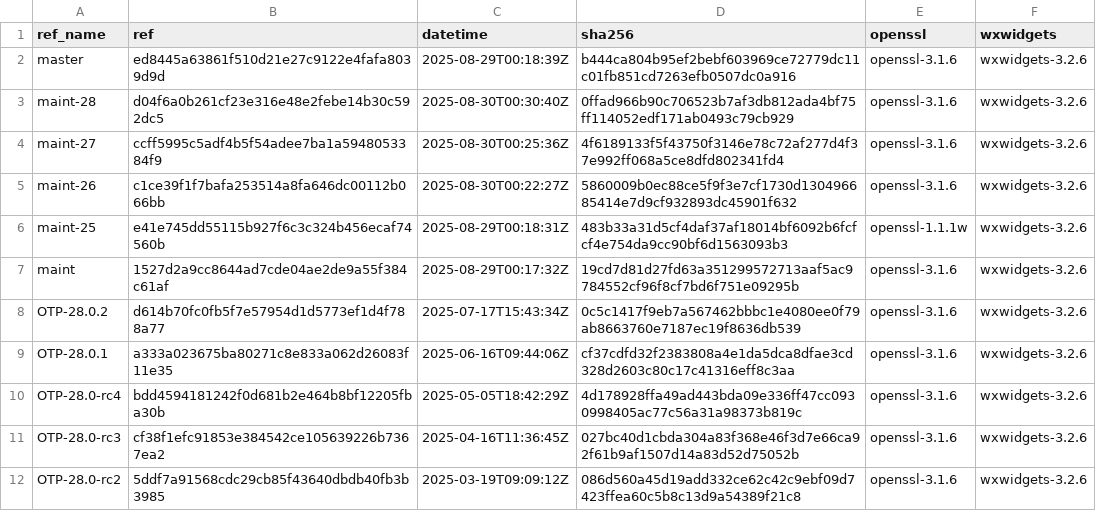
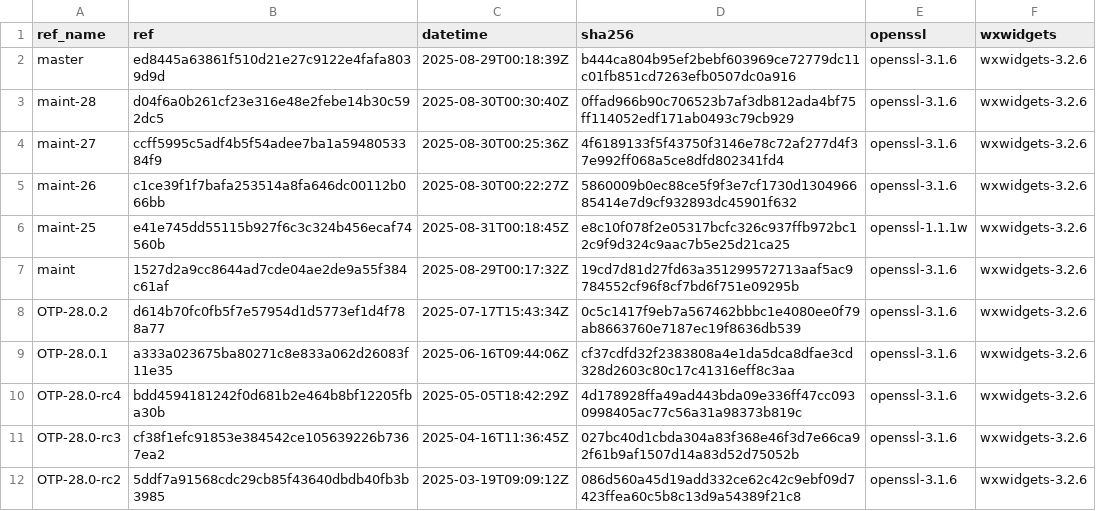
Before and after one commit to erlef/otp_builds, a CSV file: builds/aarch64-apple-darwin.csv, drawn as a sheet; only a part is shown.

```diff
--- a/builds/aarch64-apple-darwin.csv
+++ b/builds/aarch64-apple-darwin.csv
@@ -5,3 +5,3 @@ maint-27,ccff5995c5adf4b5f54adee7ba1a5948053384f9,2025-08-30T00:25:36Z,4f6189133
 maint-26,c1ce39f1f7bafa253514a8fa646dc00112b066bb,2025-08-30T00:22:27Z,5860009b0ec88ce5f9f3e7cf1730d130496685414e7d9cf932893dc45901f632,openssl-3.1.6,wxwidgets-3.2.6
-maint-25,e41e745dd55115b927f6c3c324b456ecaf74560b,2025-08-29T00:18:31Z,483b33a31d5cf4daf37af18014bf6092b6fcfcf4e754da9cc90bf6d1563093b3,openssl-1.1.1w,wxwidgets-3.2.6
+maint-25,e41e745dd55115b927f6c3c324b456ecaf74560b,2025-08-31T00:18:45Z,e8c10f078f2e05317bcfc326c937ffb972bc12c9f9d324c9aac7b5e25d21ca25,openssl-1.1.1w,wxwidgets-3.2.6
 maint,1527d2a9cc8644ad7cde04ae2de9a55f384c61af,2025-08-29T00:17:32Z,19cd7d81d27fd63a351299572713aaf5ac9784552cf96f8cf7bd6f751e09295b,openssl-3.1.6,wxwidgets-3.2.6
```
